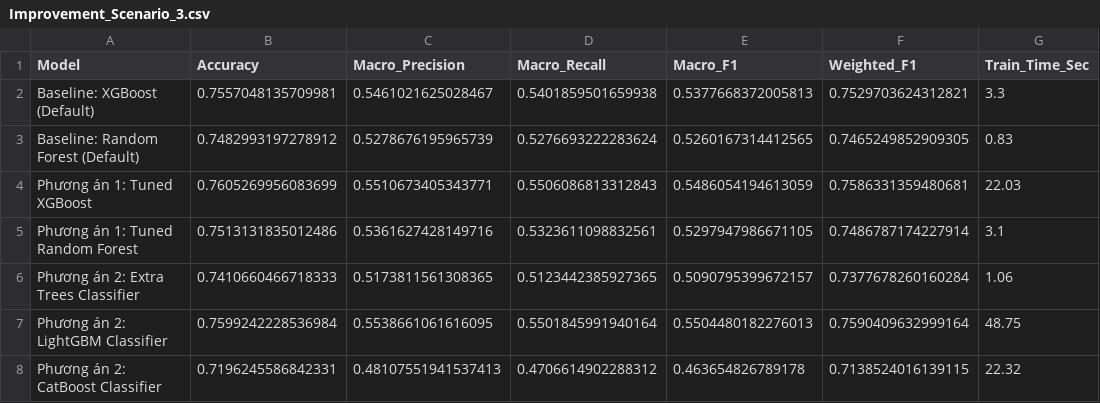
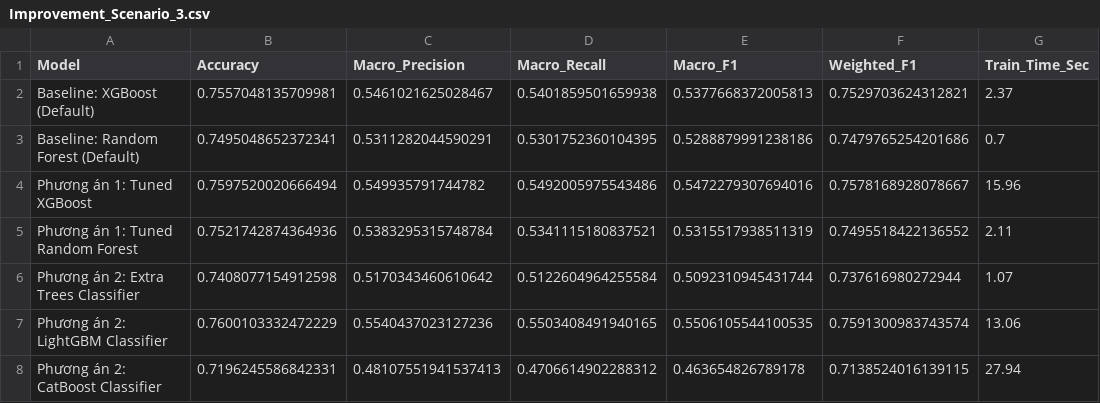
Before and after one commit to MinhTri267059/pe-cic-malmem-2022-ml, a CSV file: Improvement_Scenario_3.csv, drawn as a sheet; only a part is shown; the diff covers the shown part only.

Commit message:
Fix: update accuracy and training time metrics in Improvement_Scenario_2 and Improvement_Scenario_3 CSV files

```diff
--- a/Improvement_Scenario_3.csv
+++ b/Improvement_Scenario_3.csv
@@ -1,8 +1,8 @@
 Model,Accuracy,Macro_Precision,Macro_Recall,Macro_F1,Weighted_F1,Train_Time_Sec
-Baseline: XGBoost (Default),0.7557048135709981,0.5461021625028467,0.5401859501659938,0.5377668372005813,0.7529703624312821,3.3
-Baseline: Random Forest (Default),0.7482993197278912,0.5278676195965739,0.5276693222283624,0.5260167314412565,0.7465249852909305,0.83
-Phương án 1: Tuned XGBoost,0.7605269956083699,0.5510673405343771,0.5506086813312843,0.5486054194613059,0.7586331359480681,22.03
-Phương án 1: Tuned Random Forest,0.7513131835012486,0.5361627428149716,0.5323611098832561,0.5297947986671105,0.7486787174227914,3.1
-Phương án 2: Extra Trees Classifier,0.7410660466718333,0.5173811561308365,0.5123442385927365,0.5090795399672157,0.7377678260160284,1.06
-Phương án 2: LightGBM Classifier,0.7599242228536984,0.5538661061616095,0.5501845991940164,0.5504480182276013,0.7590409632999164,48.75
-Phương án 2: CatBoost Classifier,0.7196245586842331,0.48107551941537413,0.4706614902288312,0.463654826789178,0.7138524016139115,22.32
+Baseline: XGBoost (Default),0.7557048135709981,0.5461021625028467,0.5401859501659938,0.5377668372005813,0.7529703624312821,2.37
+Baseline: Random Forest (Default),0.7495048652372341,0.5311282044590291,0.5301752360104395,0.5288879991238186,0.7479765254201686,0.7
+Phương án 1: Tuned XGBoost,0.7597520020666494,0.549935791744782,0.5492005975543486,0.5472279307694016,0.7578168928078667,15.96
+Phương án 1: Tuned Random Forest,0.7521742874364936,0.5383295315748784,0.5341115180837521,0.5315517938511319,0.7495518422136552,2.11
+Phương án 2: Extra Trees Classifier,0.7408077154912598,0.5170343460610642,0.5122604964255584,0.5092310945431744,0.737616980272944,1.07
+Phương án 2: LightGBM Classifier,0.7600103332472229,0.5540437023127236,0.5503408491940165,0.5506105544100535,0.7591300983743574,13.06
+Phương án 2: CatBoost Classifier,0.7196245586842331,0.48107551941537413,0.4706614902288312,0.463654826789178,0.7138524016139115,27.94
```
Also changed, not shown: 12 edited cells elsewhere in this file, Improvement_Scenario_2.csv.
